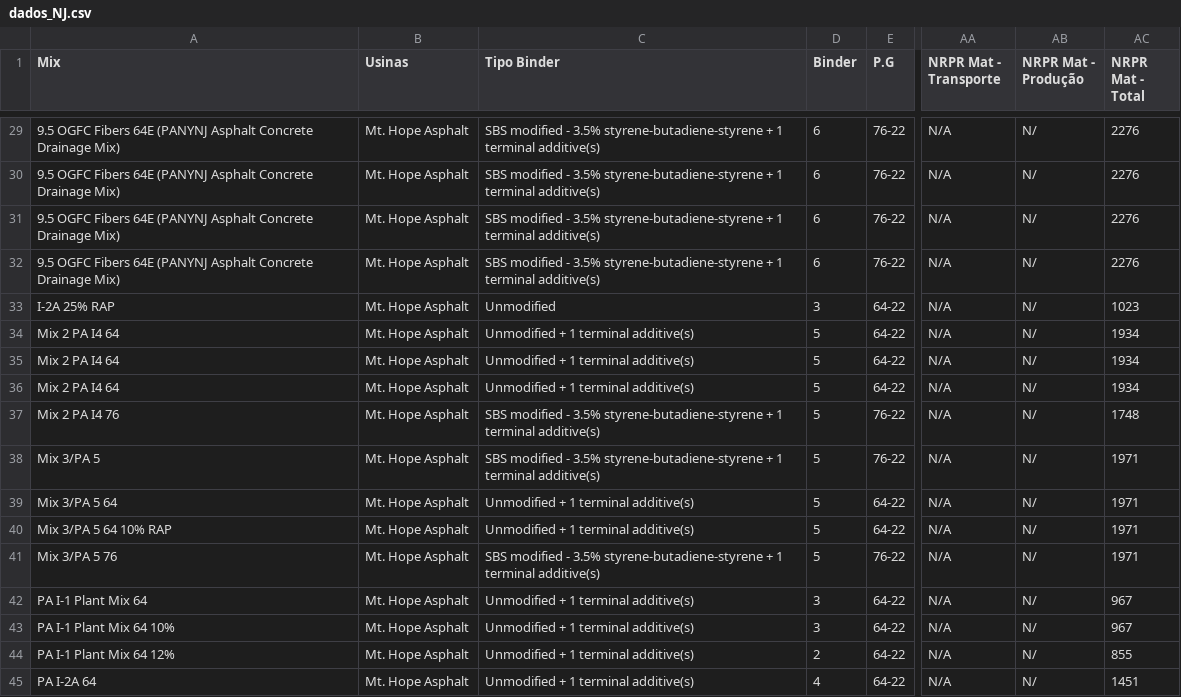
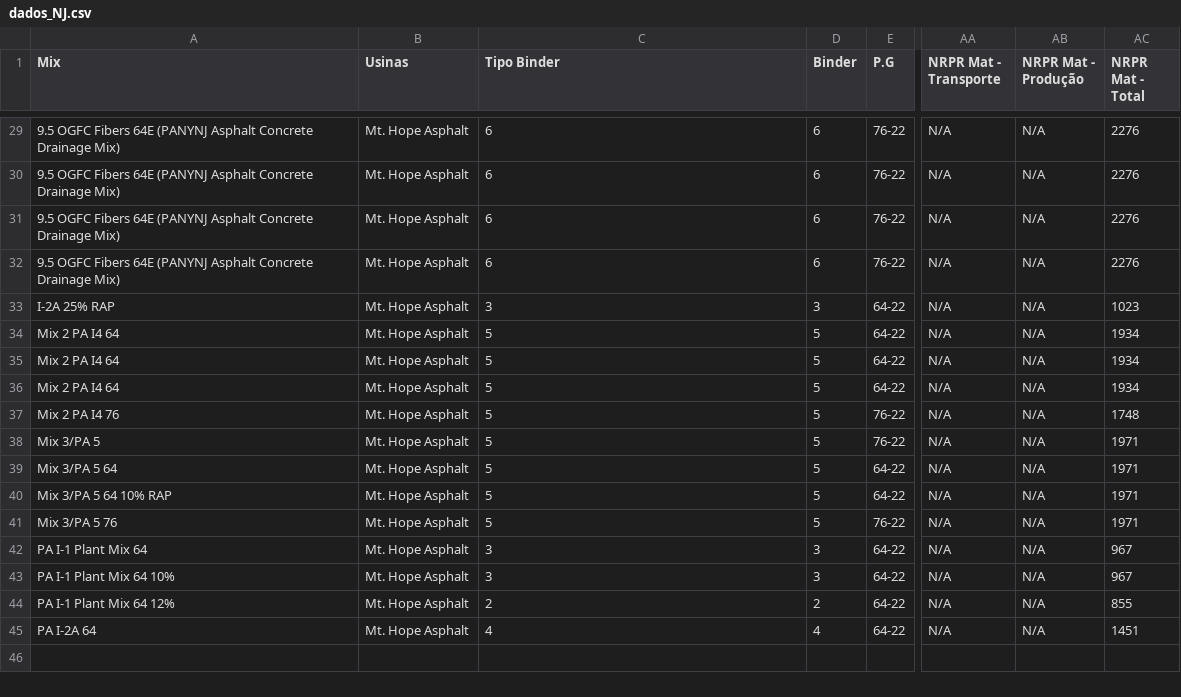
Before and after one commit to VictoriaCavalcanti/Impacto_Asfalto, a CSV file: sheets/dados_NJ.csv, drawn as a sheet; only a part is shown, gaps mark what is left out; the diff covers the shown part only; the diff names each change by its address in the sheet, - before the commit and + after, or states it on an @@ line.

```diff
--- a/sheets/dados_NJ.csv
+++ b/sheets/dados_NJ.csv
-C29:C32 (Tipo Binder): SBS modified - 3.5% styrene-butadiene-styrene + 1 terminal additive(s)
+C29:C32 (Tipo Binder): 6
-AB29:AB45 (NRPR Mat - Produção): N/
+AB29:AB45 (NRPR Mat - Produção): N/A
-C33 (Tipo Binder): Unmodified
+C33 (Tipo Binder): 3
-C34:C36 (Tipo Binder): Unmodified + 1 terminal additive(s)
+C34:C36 (Tipo Binder): 5
-C37:C38 (Tipo Binder): SBS modified - 3.5% styrene-butadiene-styrene + 1 terminal additive(s)
+C37:C38 (Tipo Binder): 5
-C39:C40 (Tipo Binder): Unmodified + 1 terminal additive(s)
+C39:C40 (Tipo Binder): 5
-C41 (Tipo Binder): SBS modified - 3.5% styrene-butadiene-styrene + 1 terminal additive(s)
+C41 (Tipo Binder): 5
-C42:C43 (Tipo Binder): Unmodified + 1 terminal additive(s)
+C42:C43 (Tipo Binder): 3
-C44 (Tipo Binder): Unmodified + 1 terminal additive(s)
+C44 (Tipo Binder): 2
-C45 (Tipo Binder): Unmodified + 1 terminal additive(s)
+C45 (Tipo Binder): 4
```
Also changed, not shown: 54 edited cells elsewhere in this file, sheets/dados_CA.csv, sheets/dados_CO.csv, 36 other files.
